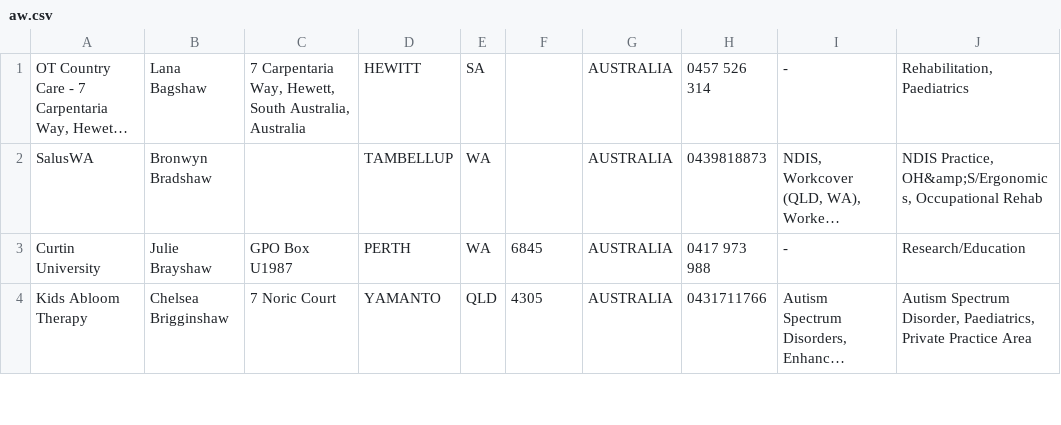
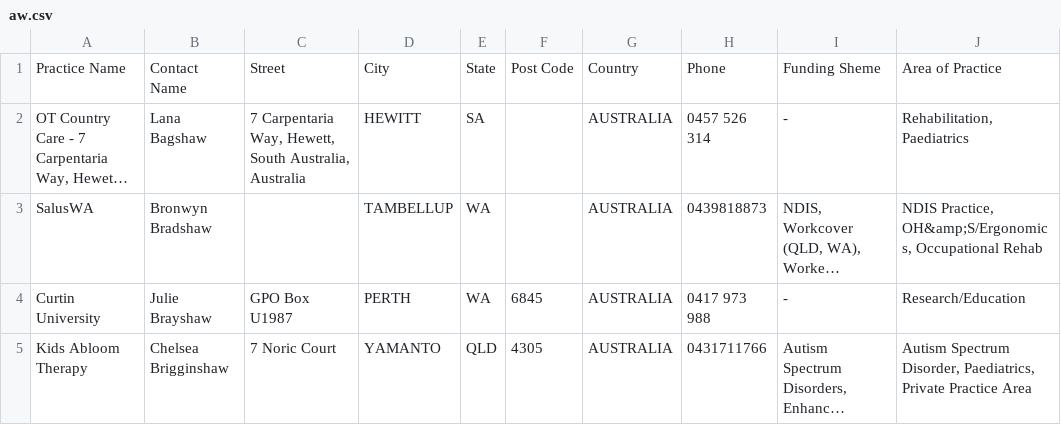
Before and after one commit to sauravshrestha13/crawler, a CSV file: public/aw.csv, drawn as a sheet; only a part is shown; long unchanged cells end in …; the diff names each change by its address in the sheet, - before the commit and + after, or states it on an @@ line.

```diff
--- a/public/aw.csv
+++ b/public/aw.csv
+row 1: Practice Name | Contact Name | Street | City | State | Post Code | Country | Phone | Funding Sheme | Area of Practice
```
Also changed, not shown: 8 other files.
